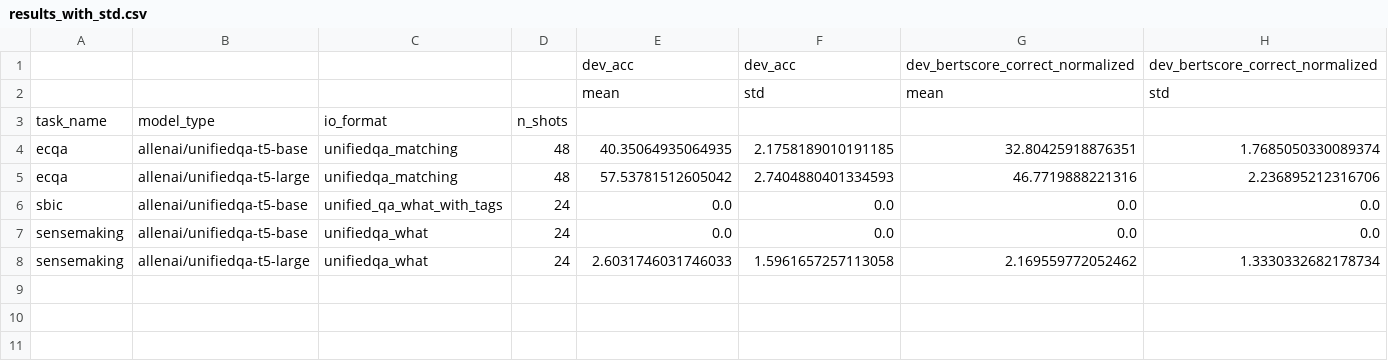
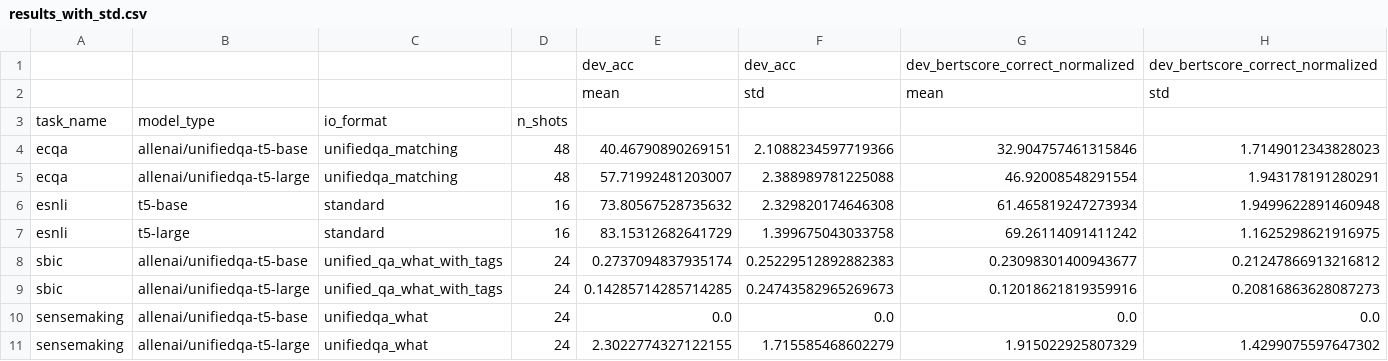
Before and after one commit to SanniM3/predicitons_with_explanations, a CSV file: out_vt30/results_with_std.csv, drawn as a sheet.

```diff
--- a/out_vt30/results_with_std.csv
+++ b/out_vt30/results_with_std.csv
@@ -3,6 +3,9 @@
 task_name,model_type,io_format,n_shots,,,,
-ecqa,allenai/unifiedqa-t5-base,unifiedqa_matching,48,40.35064935064935,2.1758189010191185,32.80425918876351,1.7685050330089374
-ecqa,allenai/unifiedqa-t5-large,unifiedqa_matching,48,57.53781512605042,2.7404880401334593,46.7719888221316,2.236895212316706
-sbic,allenai/unifiedqa-t5-base,unified_qa_what_with_tags,24,0.0,0.0,0.0,0.0
+ecqa,allenai/unifiedqa-t5-base,unifiedqa_matching,48,40.46790890269151,2.1088234597719366,32.904757461315846,1.7149012343828023
+ecqa,allenai/unifiedqa-t5-large,unifiedqa_matching,48,57.71992481203007,2.388989781225088,46.92008548291554,1.943178191280291
+esnli,t5-base,standard,16,73.80567528735632,2.329820174646308,61.465819247273934,1.9499622891460948
+esnli,t5-large,standard,16,83.15312682641729,1.399675043033758,69.26114091411242,1.1625298621916975
+sbic,allenai/unifiedqa-t5-base,unified_qa_what_with_tags,24,0.2737094837935174,0.25229512892882383,0.23098301400943677,0.21247866913216812
+sbic,allenai/unifiedqa-t5-large,unified_qa_what_with_tags,24,0.14285714285714285,0.24743582965269673,0.12018621819359916,0.20816863628087273
 sensemaking,allenai/unifiedqa-t5-base,unifiedqa_what,24,0.0,0.0,0.0,0.0
-sensemaking,allenai/unifiedqa-t5-large,unifiedqa_what,24,2.6031746031746033,1.5961657257113058,2.169559772052462,1.3330332682178734
+sensemaking,allenai/unifiedqa-t5-large,unifiedqa_what,24,2.3022774327122155,1.715585468602279,1.915022925807329,1.4299075597647302
```
Also changed, not shown: out_vt30/results.csv, 2 other files.
